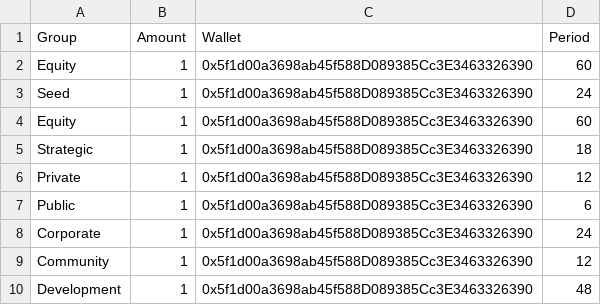
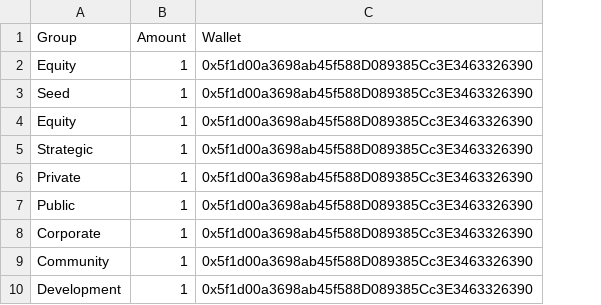
Before and after one commit to Gaimin-io-Limited/gmrx-vesting, a CSV file: scripts/data.csv, drawn as a sheet; only a part is shown; the diff names each change by its address in the sheet, - before the commit and + after, or states it on an @@ line.

Commit message:
GMP-704:TASK: Scripts for vesting smart contract GMP-711:TASK: Scripts to automate vesting withdrawal

```diff
--- a/scripts/data.csv
+++ b/scripts/data.csv
-column D (Period), rows 2-10: 60 | 24 | 60 | 18 | 12 | 6 | 24 | 12 | 48
```
Also changed, not shown: 2 other files.
